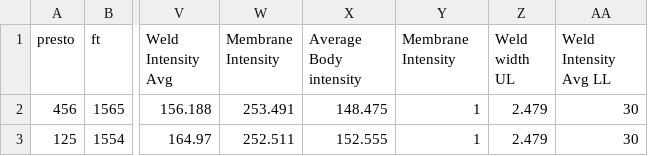
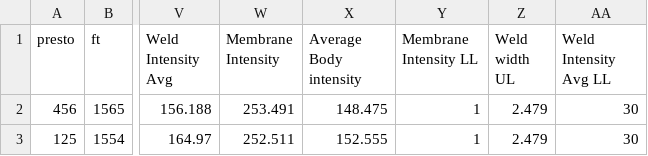
Before and after one commit to Jrazura/test2, a CSV file: OEE_V4.csv, drawn as a sheet; only a part is shown, gaps mark what is left out; the diff names each change by its address in the sheet, - before the commit and + after, or states it on an @@ line.

Commit message:
Add files via upload

```diff
--- a/OEE_V4.csv
+++ b/OEE_V4.csv
-Y1: Membrane Intensity
+Y1: Membrane Intensity LL
```
